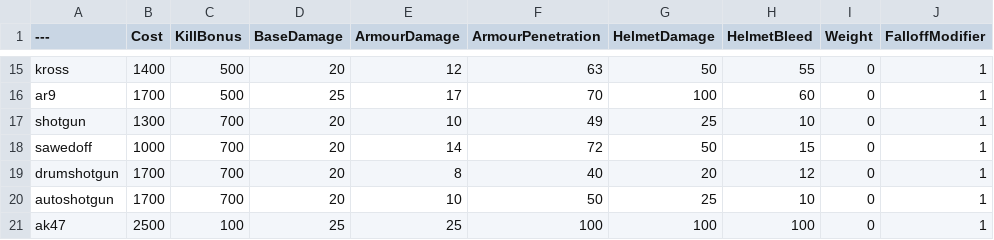
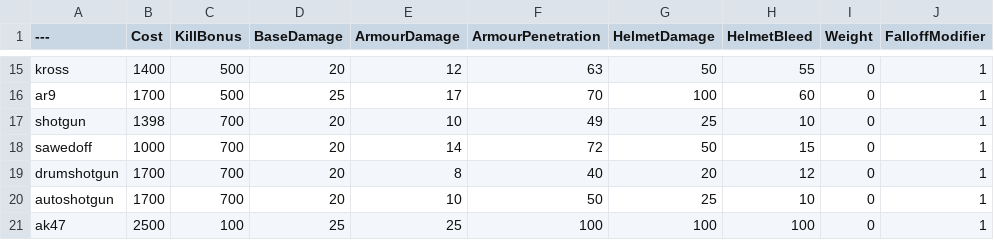
Before and after one commit to Mafuyu03/BalancingTable, a CSV file: BalancingTable.csv, drawn as a sheet; only a part is shown, gaps mark what is left out; the diff names each change by its address in the sheet, - before the commit and + after, or states it on an @@ line.

Commit message:
Update BalancingTable.csv

```diff
--- a/BalancingTable.csv
+++ b/BalancingTable.csv
-B17 (Cost): 1300
+B17 (Cost): 1398
```
